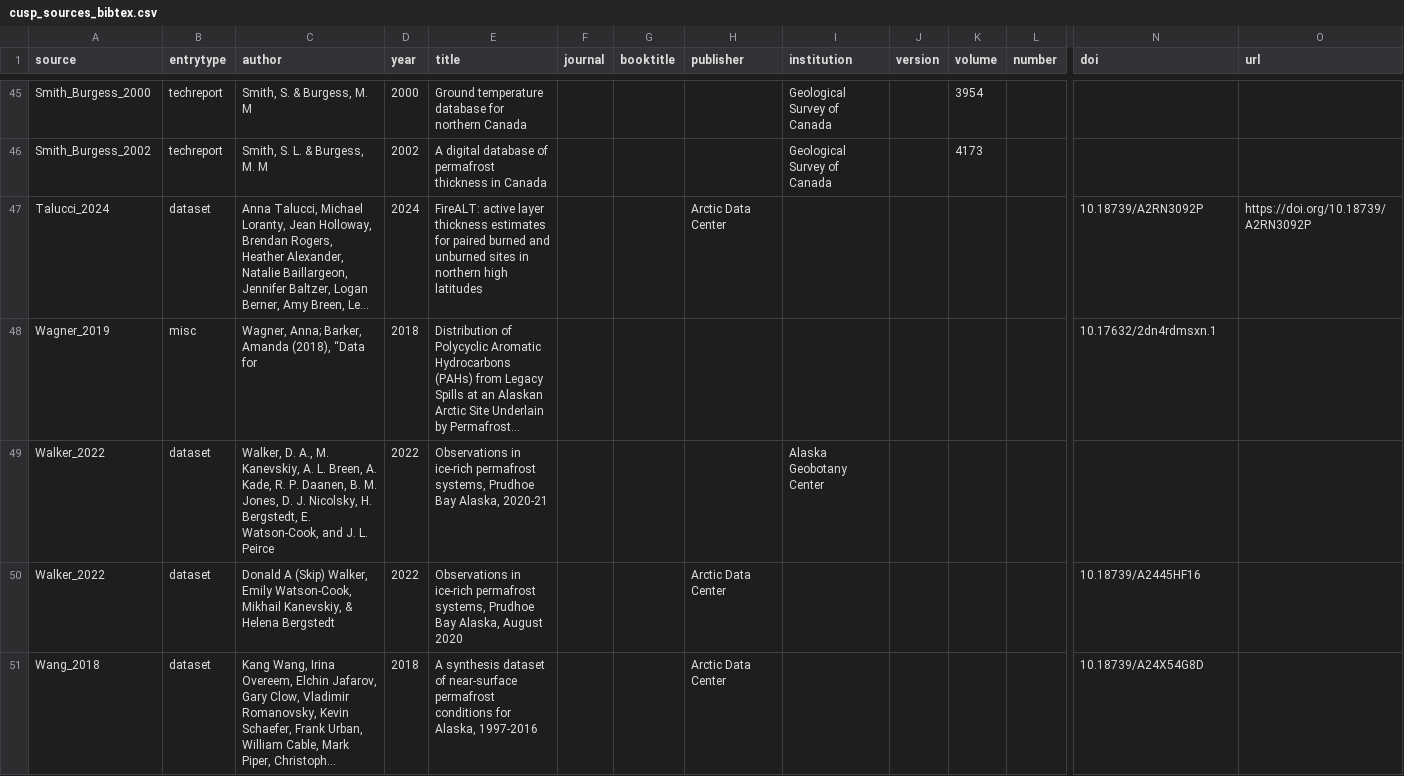
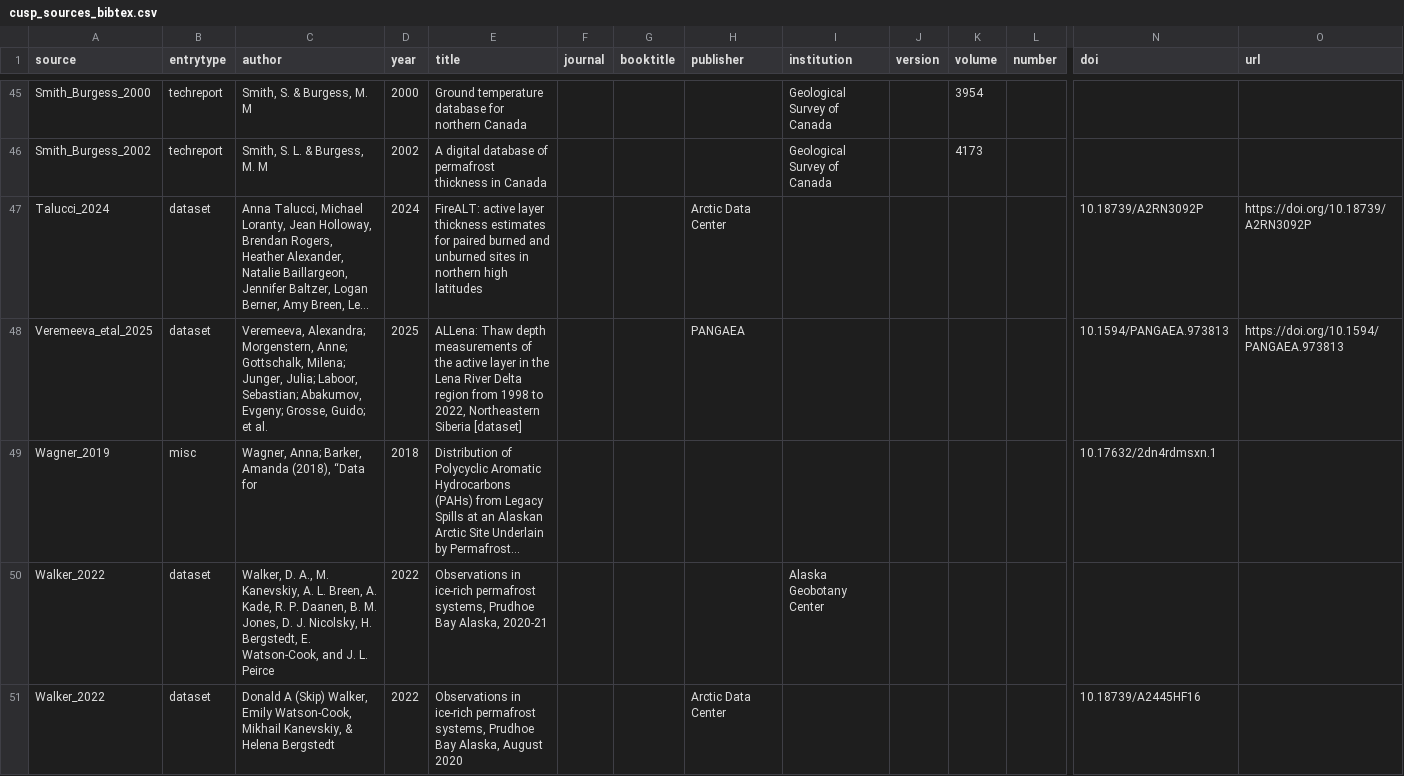
Before and after one commit to jonschwenk/cusp, a CSV file: data/cusp_sources_bibtex.csv, drawn as a sheet; only a part is shown, gaps mark what is left out; the shorter side is filled out with more unchanged rows; long unchanged cells end in …; rows hold the shown columns only; the diff names each change by its address in the sheet, - before the commit and + after, or states it on an @@ line.

Commit message:
add Veremeeva_etal_2025; closes https://github.com/jonschwenk/cusp/issues/21

```diff
--- a/data/cusp_sources_bibtex.csv
+++ b/data/cusp_sources_bibtex.csv
+row 48: Veremeeva_etal_2025 | dataset | Veremeeva, Alexandra; Morgenstern, Anne; Gottschalk, Milena; Junger, Julia; Laboor, Sebastian; Abakumov, Evgeny; Grosse, Guido; et al. | 2025 | ALLena: Thaw depth measurements of the active layer in the Lena River Delta region from 1998 to 2022, Northeastern Siberia [dataset] |  |  | PANGAEA |  |  |  |  | 10.1594/PANGAEA.973813 | https://doi.org/10.1594/PANGAEA.973813
```
Also changed, not shown: 4 other files.
